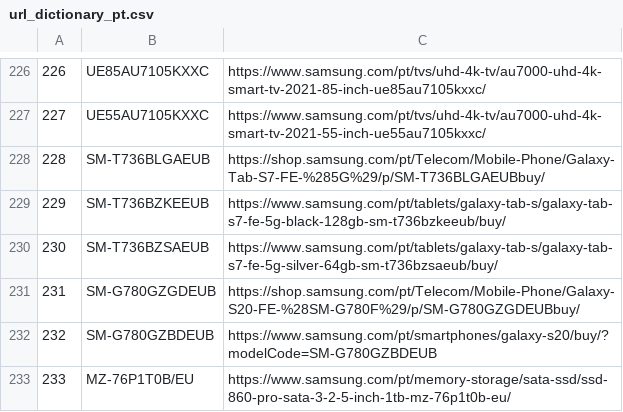
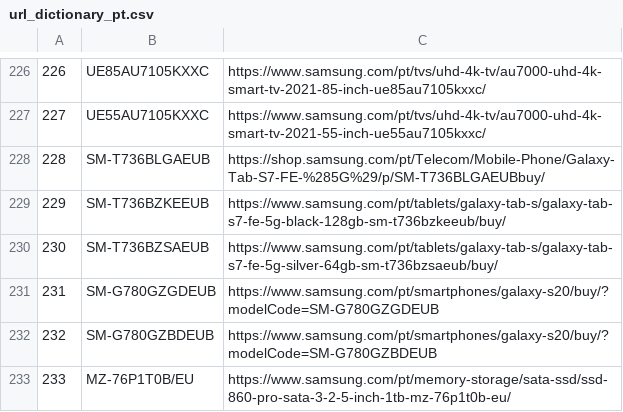
Before and after one commit to GloriaSilva/FEED-CHEIL-DIGITAL, a CSV file: src/dictionaries/url/url_dictionary_pt.csv, drawn as a sheet; only a part is shown, gaps mark what is left out.

```diff
--- a/src/dictionaries/url/url_dictionary_pt.csv
+++ b/src/dictionaries/url/url_dictionary_pt.csv
@@ -230,3 +230,3 @@
 230,SM-T736BZSAEUB,https://www.samsung.com/pt/tablets/galaxy-tab-s/galaxy-tab-s7-fe-5g-silver-64gb-sm-t736bzsaeub/buy/
-231,SM-G780GZGDEUB,https://shop.samsung.com/pt/Telecom/Mobile-Phone/Galaxy-S20-FE-%28SM-G780F%29/p/SM-G780GZGDEUBbuy/
+231,SM-G780GZGDEUB,https://www.samsung.com/pt/smartphones/galaxy-s20/buy/?modelCode=SM-G780GZGDEUB
 232,SM-G780GZBDEUB,https://www.samsung.com/pt/smartphones/galaxy-s20/buy/?modelCode=SM-G780GZBDEUB
```
Also changed, not shown: finalfeeds/GoogleFeed.csv, 1 other file.
